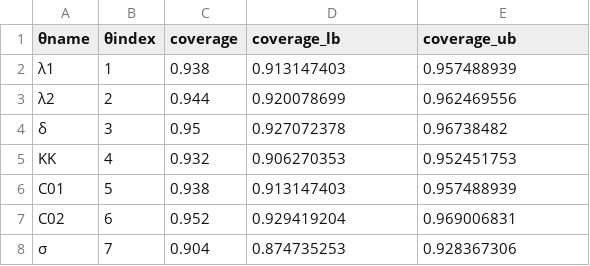
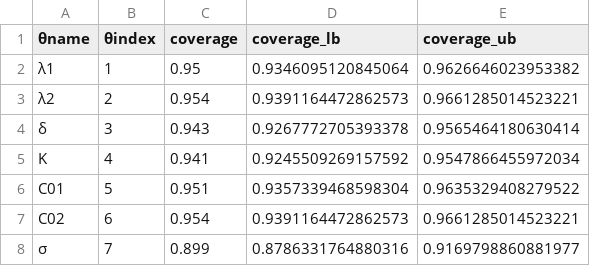
Before and after one commit to JoelTrent/UoA_MastersWorking, a CSV file: Experiments/Outputs/logistic_twospecies/univariate_parameter_coverage_more_data.csv, drawn as a sheet.

```diff
--- a/Experiments/Outputs/logistic_twospecies/univariate_parameter_coverage_more_data.csv
+++ b/Experiments/Outputs/logistic_twospecies/univariate_parameter_coverage_more_data.csv
@@ -1,8 +1,8 @@
 θname,θindex,coverage,coverage_lb,coverage_ub
-λ1,1,0.938,0.913147403,0.957488939
-λ2,2,0.944,0.920078699,0.962469556
-δ,3,0.95,0.927072378,0.96738482
-KK,4,0.932,0.906270353,0.952451753
-C01,5,0.938,0.913147403,0.957488939
-C02,6,0.952,0.929419204,0.969006831
-σ,7,0.904,0.874735253,0.928367306
+λ1,1,0.95,0.9346095120845064,0.9626646023953382
+λ2,2,0.954,0.9391164472862573,0.9661285014523221
+δ,3,0.943,0.9267772705393378,0.9565464180630414
+K,4,0.941,0.9245509269157592,0.9547866455972034
+C01,5,0.951,0.9357339468598304,0.9635329408279522
+C02,6,0.954,0.9391164472862573,0.9661285014523221
+σ,7,0.899,0.8786331764880316,0.9169798860881977
```
Also changed, not shown: Experiments/Outputs/logistic_twospecies/univariate_parameter_coverage.csv, 10 other files.
